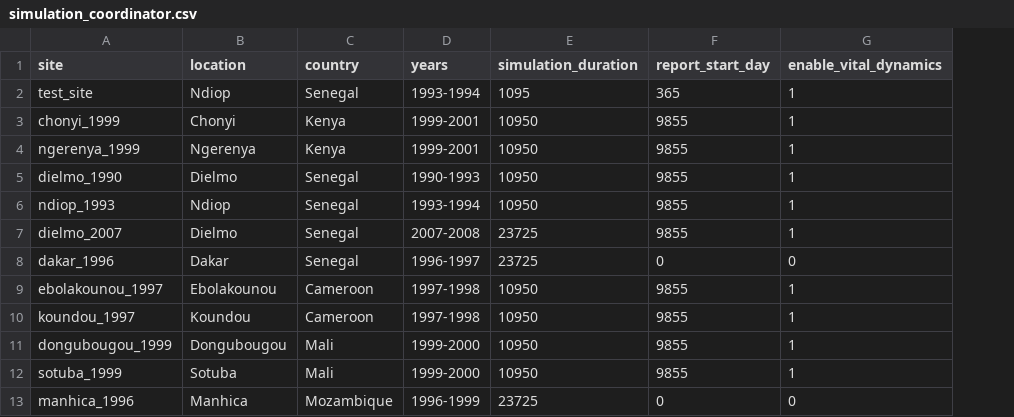
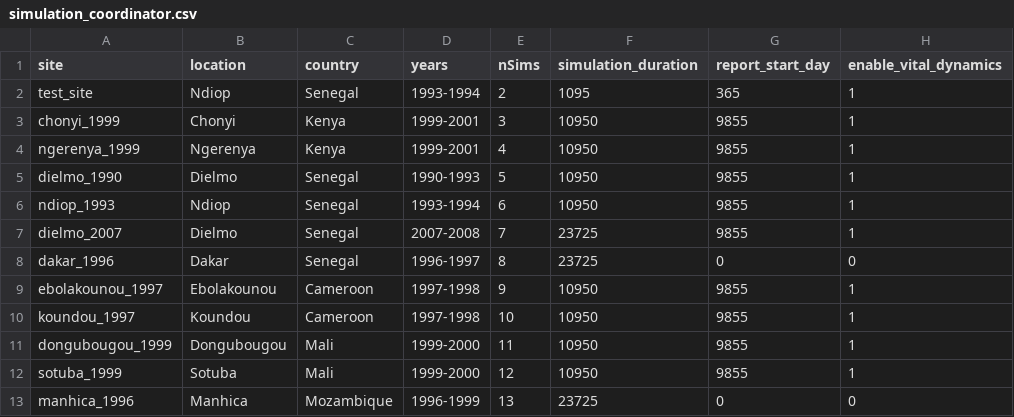
Before and after one commit to InstituteforDiseaseModeling/malaria-model_validation, a CSV file: simulation_inputs/simulation_coordinator.csv, drawn as a sheet; only a part is shown; the diff names each change by its address in the sheet, - before the commit and + after, or states it on an @@ line.

Commit message:
add a nSims column in simulation_coordinator.csv

```diff
--- a/simulation_inputs/simulation_coordinator.csv
+++ b/simulation_inputs/simulation_coordinator.csv
+column E (nSims), rows 2-13: 2 | 3 | 4 | 5 | 6 | 7 | 8 | 9 | 10 | 11 | 12 | 13
```
